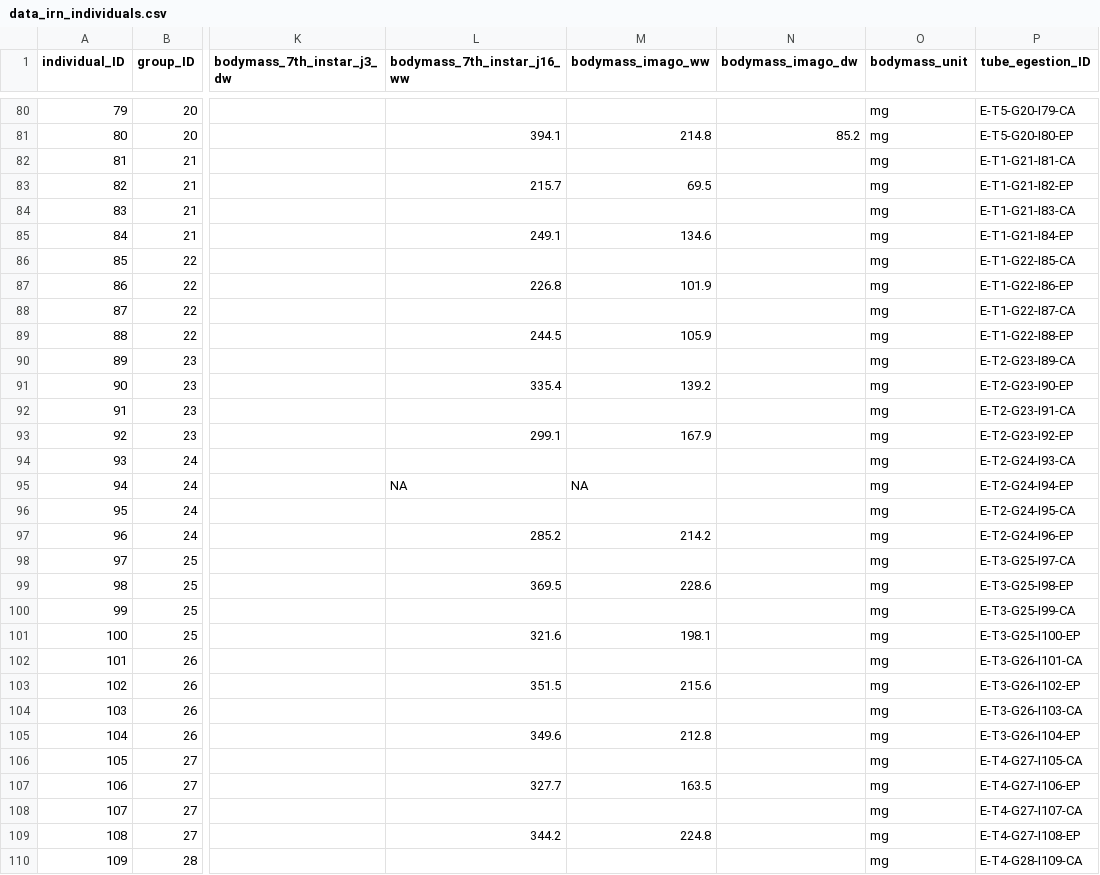
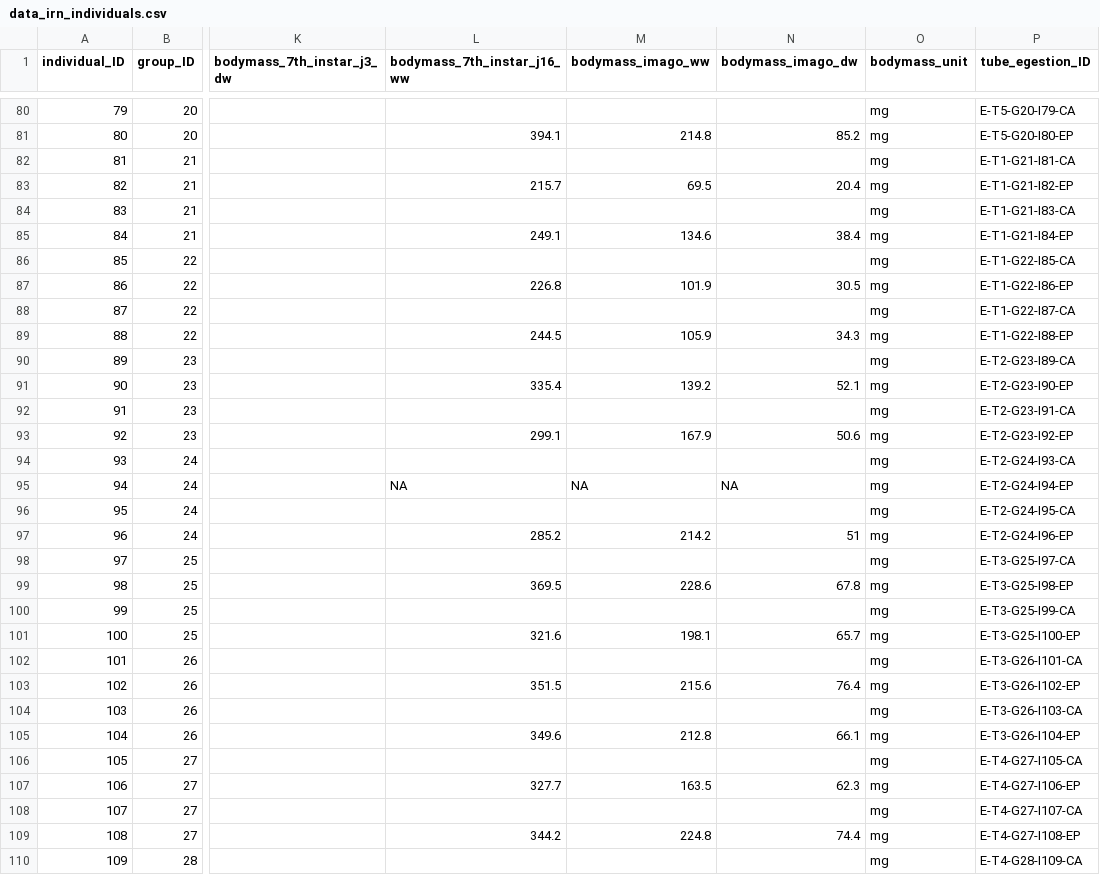
Before and after one commit to samuelcharberet/intake_rate_experiment, a CSV file: 1_data/data_irn_individuals.csv, drawn as a sheet; only a part is shown, gaps mark what is left out; the diff covers the shown part only; the diff names each change by its address in the sheet, - before the commit and + after, or states it on an @@ line.

Commit message:
added dw imago and ww imago data and re-ran the whole project

```diff
--- a/1_data/data_irn_individuals.csv
+++ b/1_data/data_irn_individuals.csv
-N83 (bodymass_imago_dw): (empty)
+N83 (bodymass_imago_dw): 20.4
-N85 (bodymass_imago_dw): (empty)
+N85 (bodymass_imago_dw): 38.4
-N87 (bodymass_imago_dw): (empty)
+N87 (bodymass_imago_dw): 30.5
-N89 (bodymass_imago_dw): (empty)
+N89 (bodymass_imago_dw): 34.3
-N91 (bodymass_imago_dw): (empty)
+N91 (bodymass_imago_dw): 52.1
-N93 (bodymass_imago_dw): (empty)
+N93 (bodymass_imago_dw): 50.6
-N95 (bodymass_imago_dw): (empty)
+N95 (bodymass_imago_dw): NA
-N97 (bodymass_imago_dw): (empty)
+N97 (bodymass_imago_dw): 51
-N99 (bodymass_imago_dw): (empty)
+N99 (bodymass_imago_dw): 67.8
-N101 (bodymass_imago_dw): (empty)
+N101 (bodymass_imago_dw): 65.7
-N103 (bodymass_imago_dw): (empty)
+N103 (bodymass_imago_dw): 76.4
-N105 (bodymass_imago_dw): (empty)
+N105 (bodymass_imago_dw): 66.1
-N107 (bodymass_imago_dw): (empty)
+N107 (bodymass_imago_dw): 62.3
-N109 (bodymass_imago_dw): (empty)
+N109 (bodymass_imago_dw): 74.4
```
Also changed, not shown: 48 edited cells elsewhere in this file, 6 other files.
